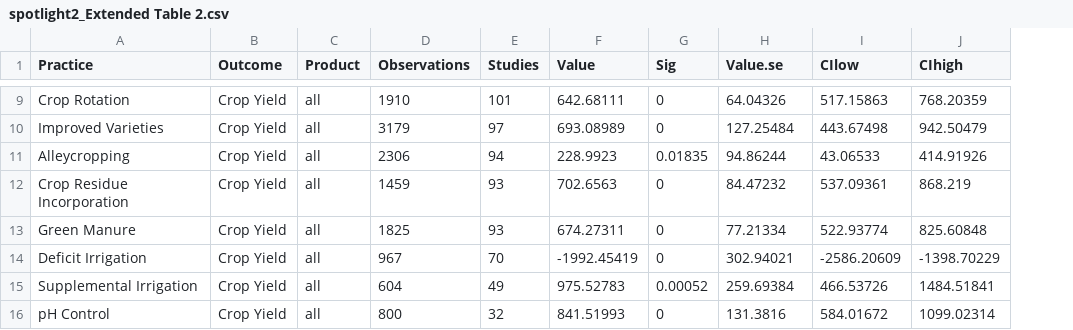
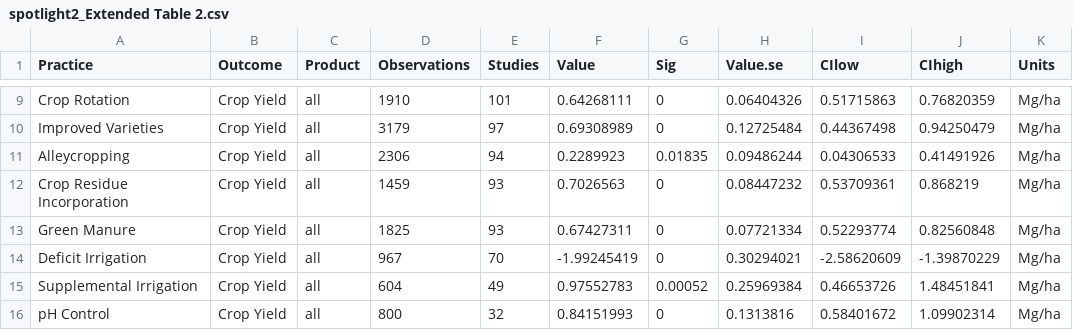
Before and after one commit to AdaptationAtlas/solutions, a CSV file: data/spotlight2/spotlight2_Extended Table 2.csv, drawn as a sheet; only a part is shown, gaps mark what is left out; the diff covers the shown part only; the diff names each change by its address in the sheet, - before the commit and + after, or states it on an @@ line.

```diff
--- a/data/spotlight2/spotlight2_Extended Table 2.csv
+++ b/data/spotlight2/spotlight2_Extended Table 2.csv
+column K (Units), rows 9-16: all Mg/ha
-F9 (Value): 642.68111
+F9 (Value): 0.64268111
-H9 (Value.se): 64.04326
+H9 (Value.se): 0.06404326
-I9 (CIlow): 517.15863
+I9 (CIlow): 0.51715863
-J9 (CIhigh): 768.20359
+J9 (CIhigh): 0.76820359
-F10 (Value): 693.08989
+F10 (Value): 0.69308989
-H10 (Value.se): 127.25484
+H10 (Value.se): 0.12725484
-I10 (CIlow): 443.67498
+I10 (CIlow): 0.44367498
-J10 (CIhigh): 942.50479
+J10 (CIhigh): 0.94250479
-F11 (Value): 228.9923
+F11 (Value): 0.2289923
-H11 (Value.se): 94.86244
+H11 (Value.se): 0.09486244
-I11 (CIlow): 43.06533
+I11 (CIlow): 0.04306533
-J11 (CIhigh): 414.91926
+J11 (CIhigh): 0.41491926
-F12 (Value): 702.6563
+F12 (Value): 0.7026563
-H12 (Value.se): 84.47232
+H12 (Value.se): 0.08447232
-I12 (CIlow): 537.09361
+I12 (CIlow): 0.53709361
-J12 (CIhigh): 868.219
+J12 (CIhigh): 0.868219
-F13 (Value): 674.27311
+F13 (Value): 0.67427311
-H13 (Value.se): 77.21334
+H13 (Value.se): 0.07721334
-I13 (CIlow): 522.93774
+I13 (CIlow): 0.52293774
-J13 (CIhigh): 825.60848
+J13 (CIhigh): 0.82560848
-F14 (Value): -1992.45419
+F14 (Value): -1.99245419
-H14 (Value.se): 302.94021
+H14 (Value.se): 0.30294021
-I14 (CIlow): -2586.20609
+I14 (CIlow): -2.58620609
-J14 (CIhigh): -1398.70229
+J14 (CIhigh): -1.39870229
-F15 (Value): 975.52783
+F15 (Value): 0.97552783
-H15 (Value.se): 259.69384
+H15 (Value.se): 0.25969384
-I15 (CIlow): 466.53726
+I15 (CIlow): 0.46653726
-J15 (CIhigh): 1484.51841
+J15 (CIhigh): 1.48451841
-F16 (Value): 841.51993
+F16 (Value): 0.84151993
-H16 (Value.se): 131.3816
+H16 (Value.se): 0.1313816
-I16 (CIlow): 584.01672
+I16 (CIlow): 0.58401672
-J16 (CIhigh): 1099.02314
+J16 (CIhigh): 1.09902314
```
Also changed, not shown: 52 edited cells elsewhere in this file, data/spotlight2/figure_2_data.csv, 1 other file.
